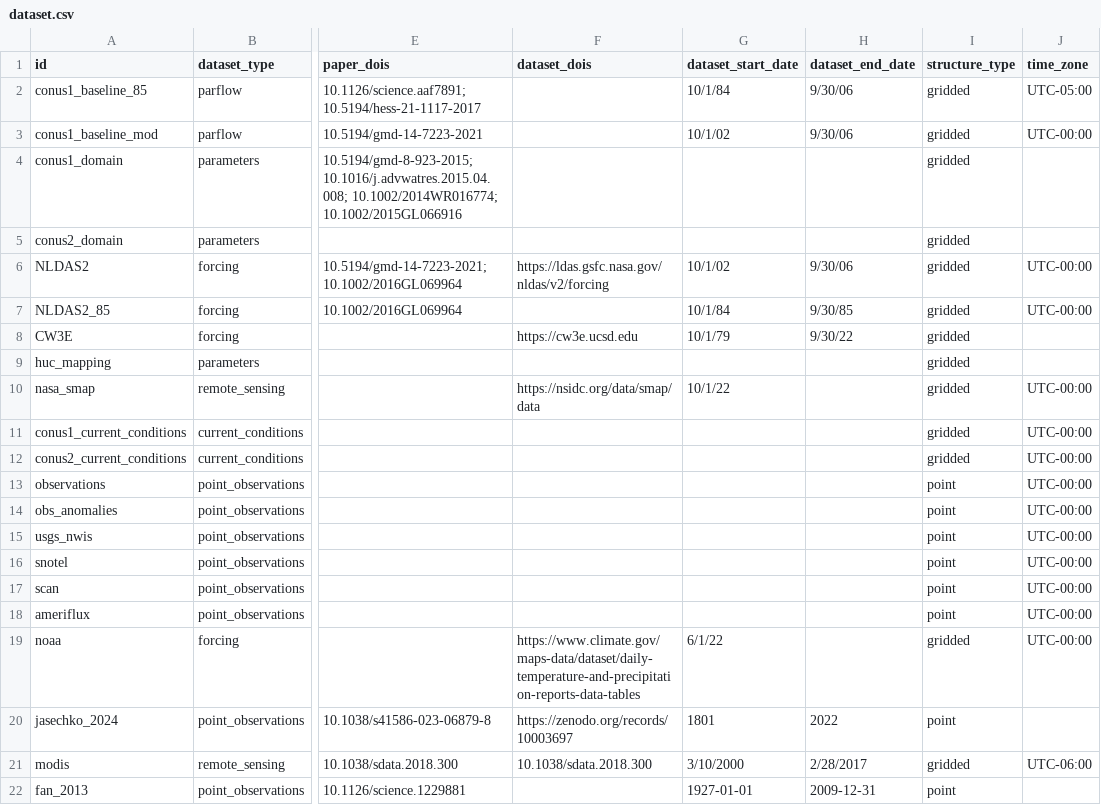
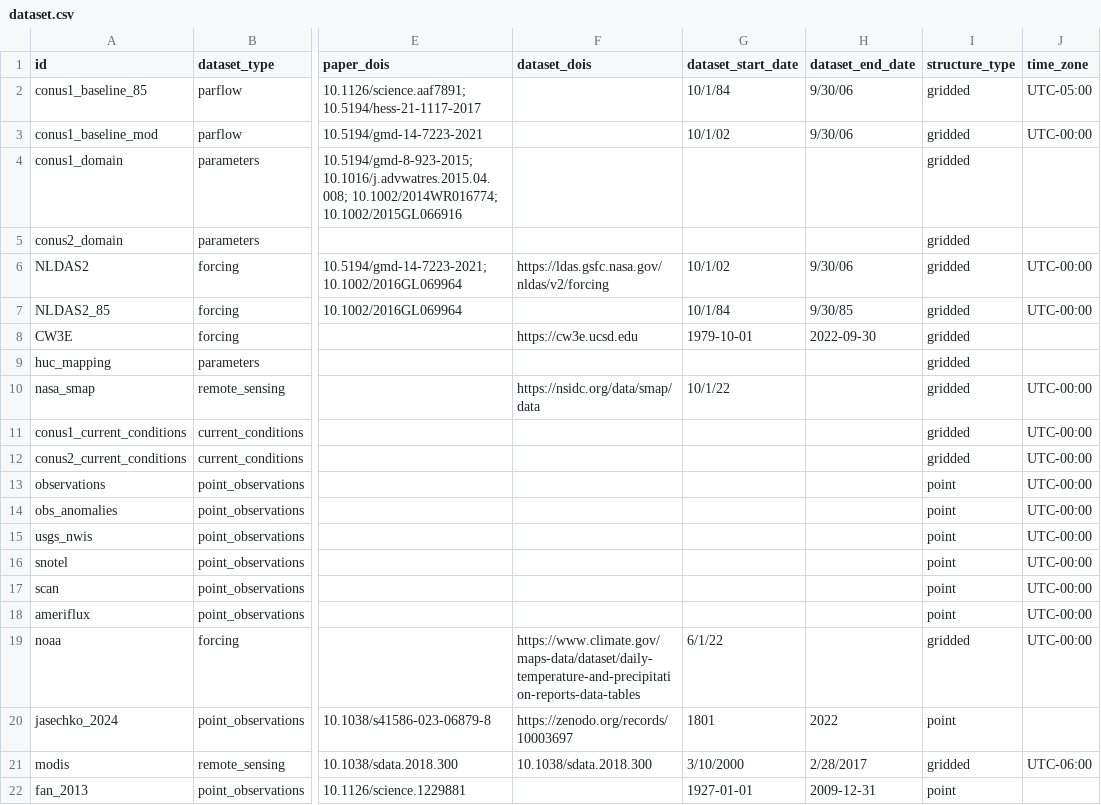
Before and after one commit to hydroframe/hf_hydrodata, a CSV file: src/hf_hydrodata/model/dataset.csv, drawn as a sheet; only a part is shown, gaps mark what is left out; the diff names each change by its address in the sheet, - before the commit and + after, or states it on an @@ line.

Commit message:
add new version of cw3e dataset

```diff
--- a/src/hf_hydrodata/model/dataset.csv
+++ b/src/hf_hydrodata/model/dataset.csv
-G8 (dataset_start_date): 10/1/79
+G8 (dataset_start_date): 1979-10-01
-H8 (dataset_end_date): 9/30/22
+H8 (dataset_end_date): 2022-09-30
```
Also changed, not shown: src/hf_hydrodata/model/data_catalog_entry.csv, 1 other file.
